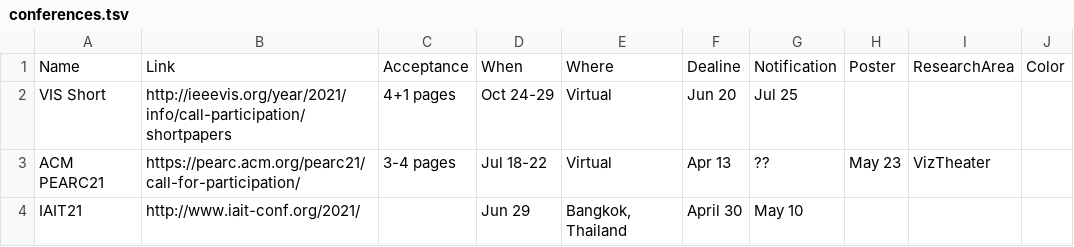
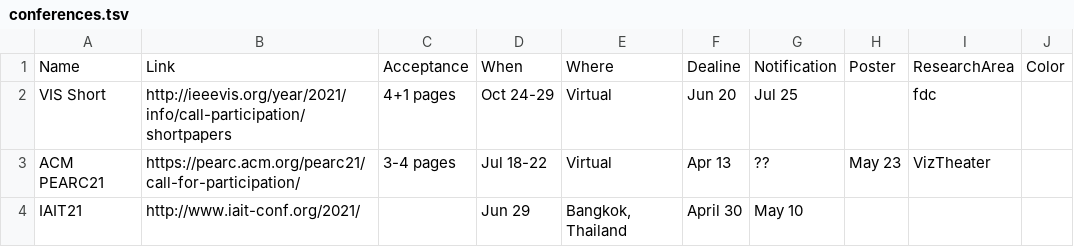
Before and after one commit to iDataVisualizationLab/idatavisualizationlab.github.io, a TSV file: data/conferences.tsv, drawn as a sheet; only a part is shown.

Commit message:
syllabus

```diff
--- a/data/conferences.tsv
+++ b/data/conferences.tsv
@@ -1,3 +1,3 @@
 Name	Link	Acceptance	When	Where	Dealine	Notification	Poster	ResearchArea	Color
-VIS Short	http://ieeevis.org/year/2021/info/call-participation/shortpapers	4+1 pages	Oct 24-29	Virtual	Jun 20	Jul 25					
+VIS Short	http://ieeevis.org/year/2021/info/call-participation/shortpapers	4+1 pages	Oct 24-29	Virtual	Jun 20	Jul 25		fdc			
 ACM PEARC21	https://pearc.acm.org/pearc21/call-for-participation/	3-4 pages	Jul 18-22	Virtual	Apr 13	??	May 23	VizTheater			
```
